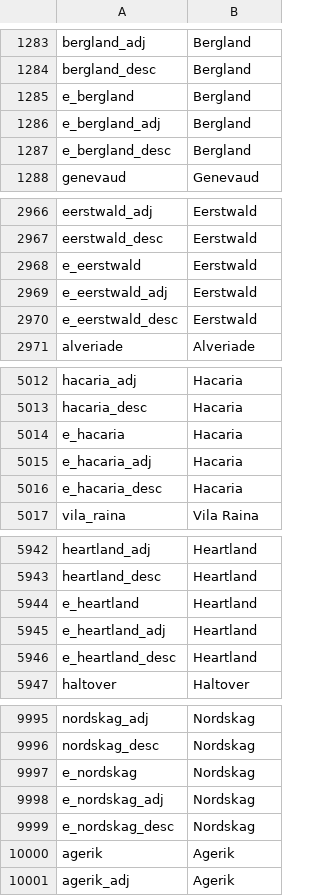
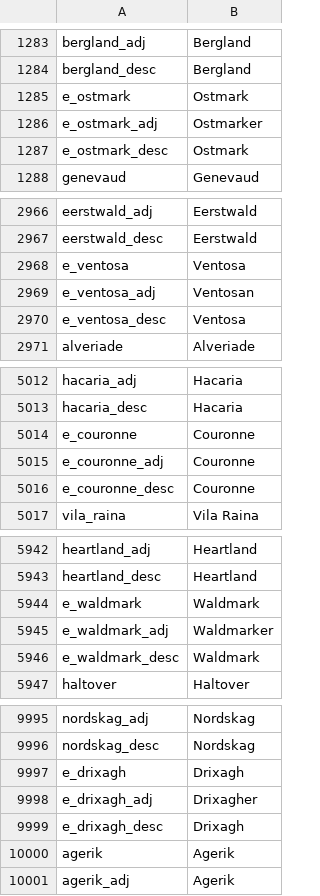
Before and after one commit to Federico-CM/ck2_mod, a CSV file: regalia_reborn/localisation/rr_titles.csv, drawn as a sheet; only a part is shown, gaps mark what is left out; removed rows and columns are numbered as before the commit, all else as after; the diff covers the shown part only; the diff names each change by its address in the sheet, - before the commit and + after, or states it on an @@ line.

Commit message:
bunch of empire title renaming
- Renamed several dejure empire titles to more accurate names

```diff
--- a/regalia_reborn/localisation/rr_titles.csv
+++ b/regalia_reborn/localisation/rr_titles.csv
-row 1285: e_bergland | Bergland
-row 1286: e_bergland_adj | Bergland
-row 1287: e_bergland_desc | Bergland
+row 1285: e_ostmark | Ostmark
+row 1286: e_ostmark_adj | Ostmarker
+row 1287: e_ostmark_desc | Ostmark
-row 2968: e_eerstwald | Eerstwald
-row 2969: e_eerstwald_adj | Eerstwald
-row 2970: e_eerstwald_desc | Eerstwald
+row 2968: e_ventosa | Ventosa
+row 2969: e_ventosa_adj | Ventosan
+row 2970: e_ventosa_desc | Ventosa
-row 5014: e_hacaria | Hacaria
-row 5015: e_hacaria_adj | Hacaria
-row 5016: e_hacaria_desc | Hacaria
+row 5014: e_couronne | Couronne
+row 5015: e_couronne_adj | Couronne
+row 5016: e_couronne_desc | Couronne
-row 5944: e_heartland | Heartland
-row 5945: e_heartland_adj | Heartland
-row 5946: e_heartland_desc | Heartland
+row 5944: e_waldmark | Waldmark
+row 5945: e_waldmark_adj | Waldmarker
+row 5946: e_waldmark_desc | Waldmark
-row 9997: e_nordskag | Nordskag
-row 9998: e_nordskag_adj | Nordskag
-row 9999: e_nordskag_desc | Nordskag
+row 9997: e_drixagh | Drixagh
+row 9998: e_drixagh_adj | Drixagher
+row 9999: e_drixagh_desc | Drixagh
```
Also changed, not shown: 6 added rows, 6 removed rows and 17 edited cells elsewhere in this file, 17 other files.
